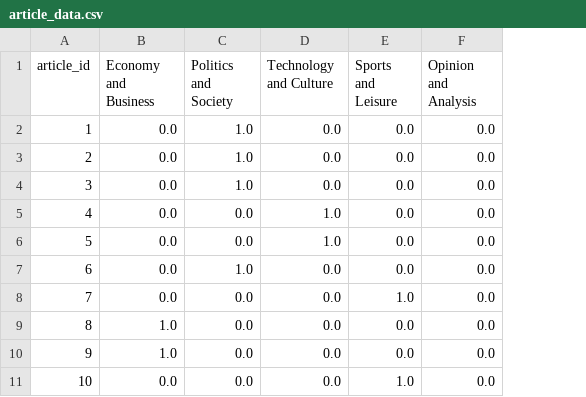
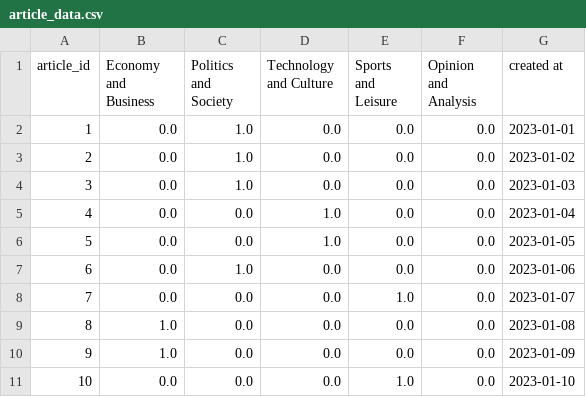
Before and after one commit to Gyeongdan/gyeongdan-recommend-system, a CSV file: data/article_data.csv, drawn as a sheet; only a part is shown; the diff names each change by its address in the sheet, - before the commit and + after, or states it on an @@ line.

Commit message:
modify article_data.csv : 날짜 데이터 추가

```diff
--- a/data/article_data.csv
+++ b/data/article_data.csv
+column G (created at), rows 2-11: 2023-01-01 | 2023-01-02 | 2023-01-03 | 2023-01-04 | 2023-01-05 | 2023-01-06 | 2023-01-07 | 2023-01-08 | 2023-01-09 | 2023-01-10
```
